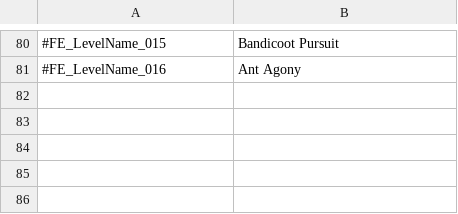
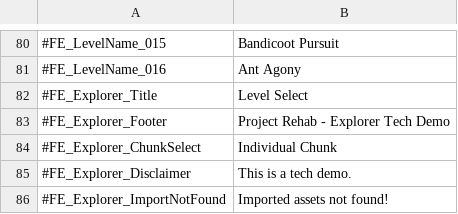
Before and after one commit to TheBetaM/Rehab, a CSV file: assets/lang/frontend.csv, drawn as a sheet; only a part is shown, gaps mark what is left out.

Commit message:
Split off reflection shader, Frontend/HUD progress

```diff
--- a/assets/lang/frontend.csv
+++ b/assets/lang/frontend.csv
@@ -81 +81,6 @@
 #FE_LevelName_016,Ant Agony
+#FE_Explorer_Title,Level Select
+#FE_Explorer_Footer,Project Rehab - Explorer Tech Demo
+#FE_Explorer_ChunkSelect,Individual Chunk
+#FE_Explorer_Disclaimer,This is a tech demo.
+#FE_Explorer_ImportNotFound,Imported assets not found!
```
Also changed, not shown: 26 other files.
